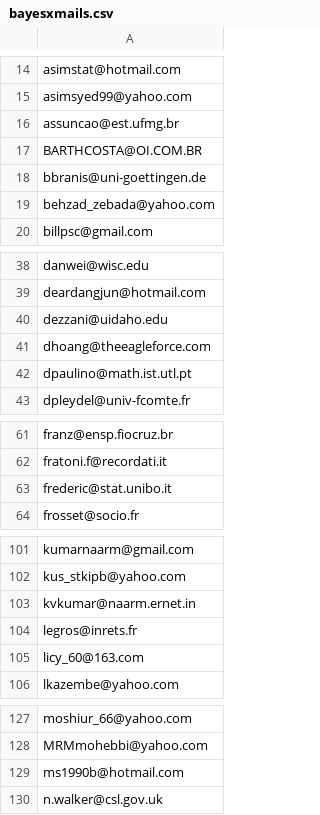
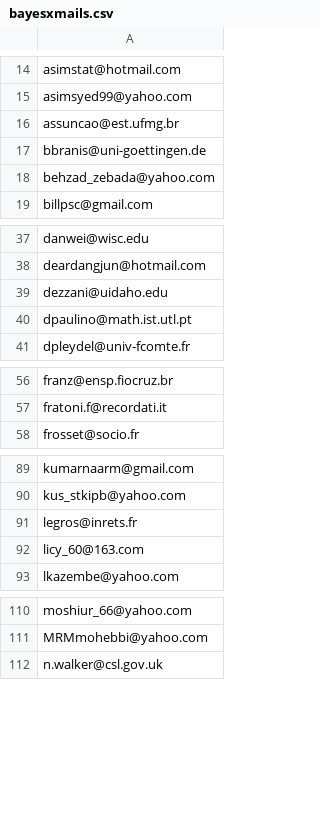
Before and after one commit to retostauffer/git-bayesx, a CSV file: bayesxmails.csv, drawn as a sheet; only a part is shown, gaps mark what is left out; the diff covers the shown part only.

```diff
--- a/bayesxmails.csv
+++ b/bayesxmails.csv
@@ -16,3 +16,2 @@ asimsyed99@yahoo.com
 assuncao@est.ufmg.br
-BARTHCOSTA@OI.COM.BR
 bbranis@uni-goettingen.de
@@ -40,3 +39,2 @@ deardangjun@hotmail.com
 dezzani@uidaho.edu
-dhoang@theeagleforce.com
 dpaulino@math.ist.utl.pt
@@ -62,3 +57,2 @@ franz@ensp.fiocruz.br
 fratoni.f@recordati.it
-frederic@stat.unibo.it
 frosset@socio.fr
@@ -102,3 +90,2 @@ kumarnaarm@gmail.com
 kus_stkipb@yahoo.com
-kvkumar@naarm.ernet.in
 legros@inrets.fr
@@ -128,3 +111,2 @@ moshiur_66@yahoo.com
 MRMmohebbi@yahoo.com
-ms1990b@hotmail.com
 n.walker@csl.gov.uk
```
Also changed, not shown: 22 removed rows elsewhere in this file, 6 other files.
